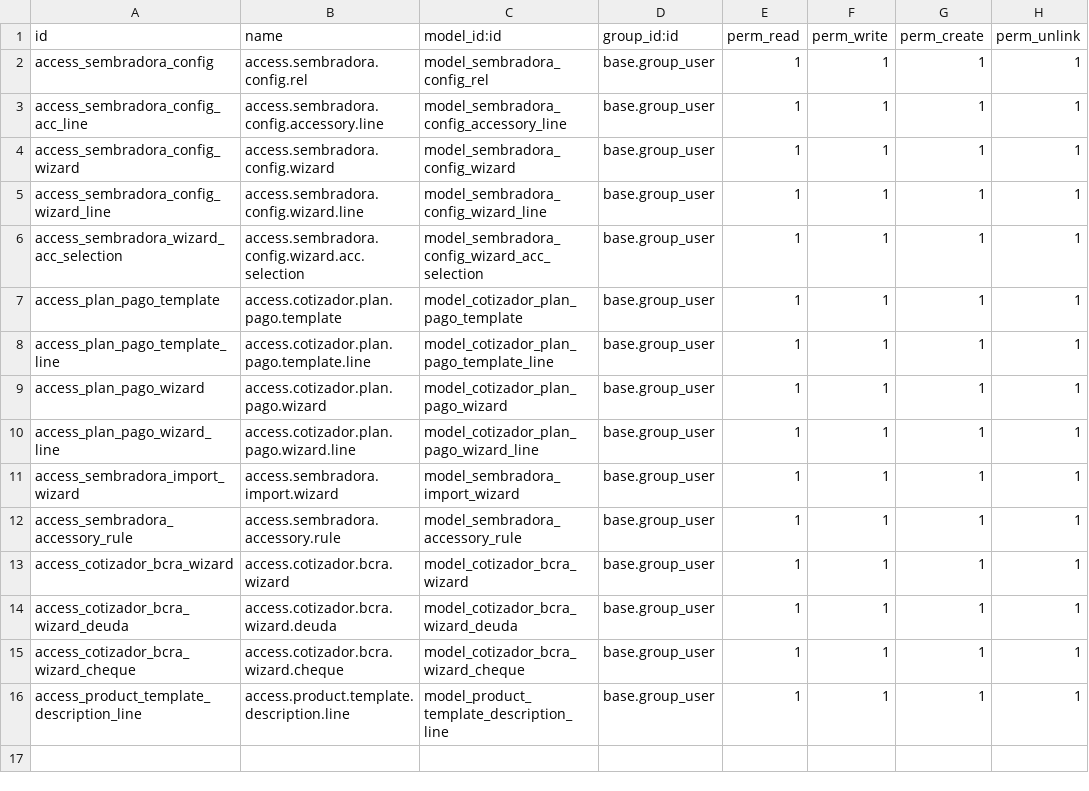
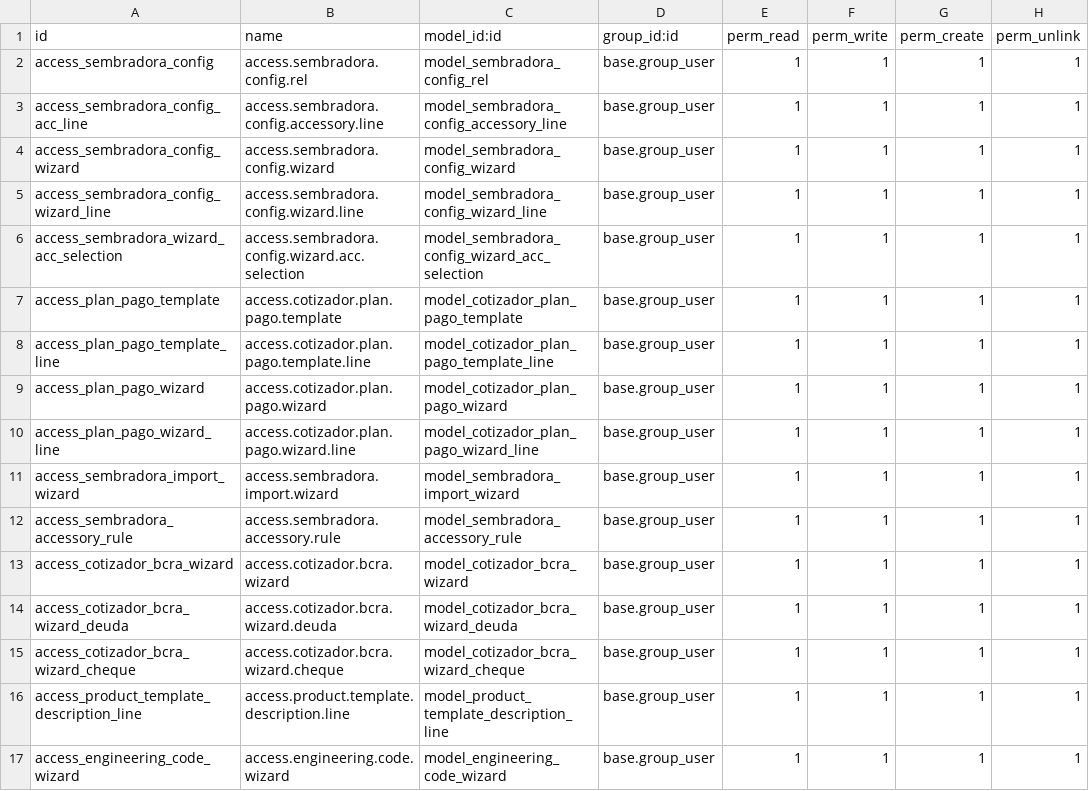
Before and after one commit to ffunes-cru/cotizador, a CSV file: security/ir.model.access.csv, drawn as a sheet; the diff names each change by its address in the sheet, - before the commit and + after, or states it on an @@ line.

Commit message:
feat: add engineering code synchronization wizard and studio configurator components

```diff
--- a/security/ir.model.access.csv
+++ b/security/ir.model.access.csv
+row 17: access_engineering_code_wizard | access.engineering.code.wizard | model_engineering_code_wizard | base.group_user | 1 | 1 | 1 | 1
```
Also changed, not shown: 16 other files.
